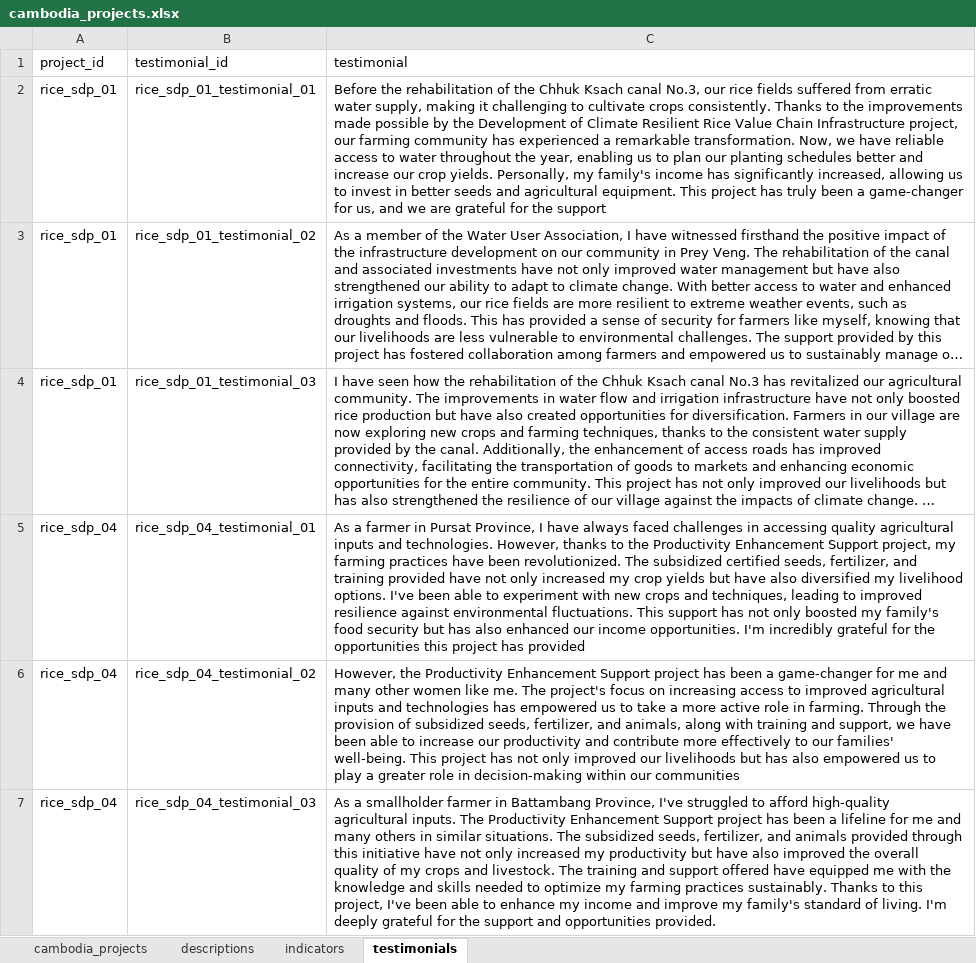
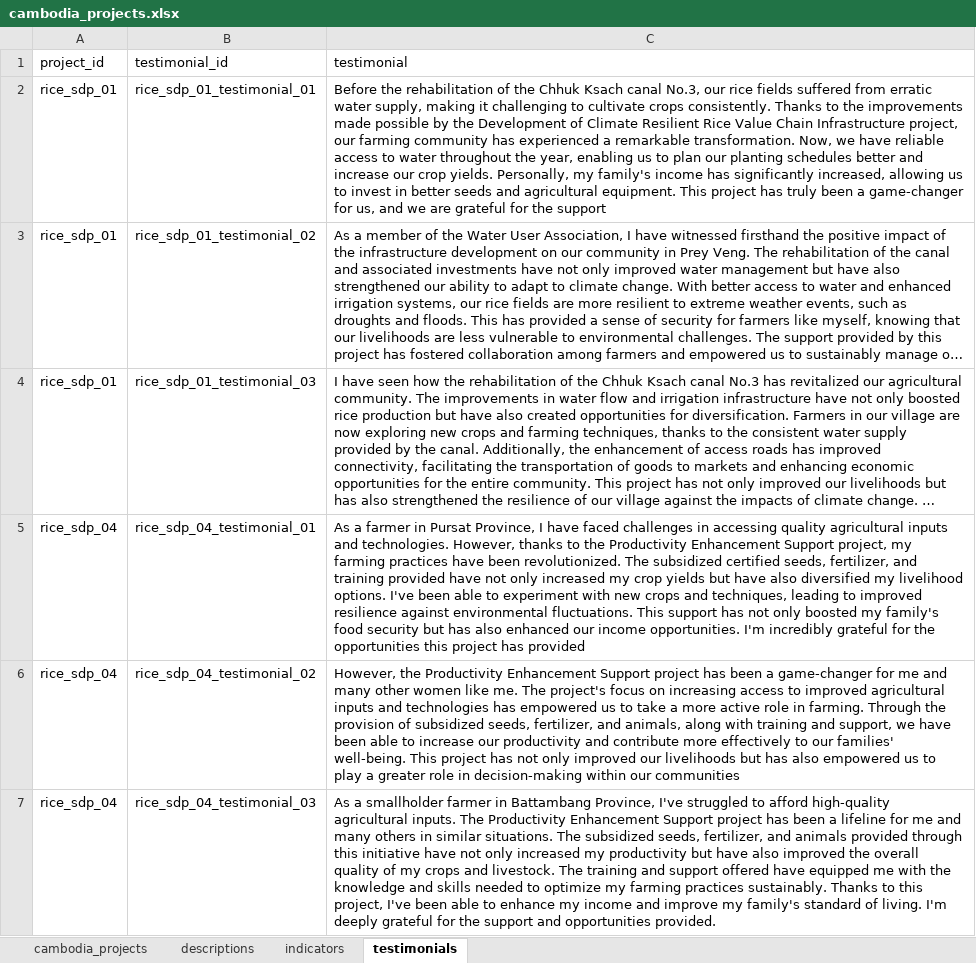
Before and after one commit to nateso/toy_dash_application, an Excel workbook: Data/cambodia_projects.xlsx, sheet testimonials, drawn as a sheet; long unchanged cells end in …; values as stored, in another font and other column widths than the file's, no borders; the diff names each change by its address in the sheet, - before the commit and + after, or states it on an @@ line.

```diff
--- a/Data/cambodia_projects.xlsx (sheet testimonials)
+++ b/Data/cambodia_projects.xlsx (sheet testimonials)
-C5 (testimonial): …I have always faced challenges…
+C5 (testimonial): …I have faced challenges…
```
Also changed, not shown: 2 other files.
